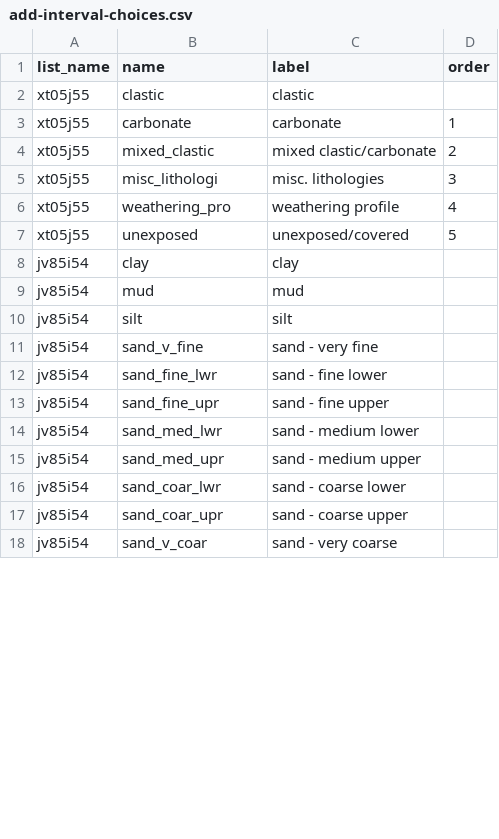
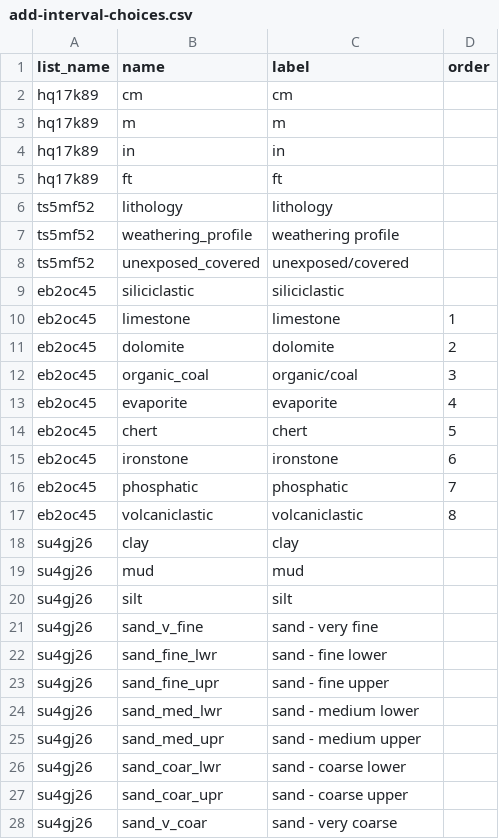
Before and after one commit to StraboSpot/strabo-mobile, a CSV file: www/app/data-models/sed/add-interval-choices.csv, drawn as a sheet; only a part is shown; the diff covers the shown part only.

Commit message:
sed - updated lithologies & strat column graphic

```diff
--- a/www/app/data-models/sed/add-interval-choices.csv
+++ b/www/app/data-models/sed/add-interval-choices.csv
@@ -1,18 +1,28 @@
 list_name,name,label,order
-xt05j55,clastic,clastic,
-xt05j55,carbonate,carbonate,1
-xt05j55,mixed_clastic,mixed clastic/carbonate,2
-xt05j55,misc_lithologi,misc. lithologies,3
-xt05j55,weathering_pro,weathering profile,4
-xt05j55,unexposed,unexposed/covered,5
-jv85i54,clay,clay,
-jv85i54,mud,mud,
-jv85i54,silt,silt,
-jv85i54,sand_v_fine,sand - very fine,
-jv85i54,sand_fine_lwr,sand - fine lower,
-jv85i54,sand_fine_upr,sand - fine upper,
-jv85i54,sand_med_lwr,sand - medium lower,
-jv85i54,sand_med_upr,sand - medium upper,
-jv85i54,sand_coar_lwr,sand - coarse lower,
-jv85i54,sand_coar_upr,sand - coarse upper,
-jv85i54,sand_v_coar,sand - very coarse,
+hq17k89,cm,cm,
+hq17k89,m,m,
+hq17k89,in,in,
+hq17k89,ft,ft,
+ts5mf52,lithology,lithology,
+ts5mf52,weathering_profile,weathering profile,
+ts5mf52,unexposed_covered,unexposed/covered,
+eb2oc45,siliciclastic,siliciclastic,
+eb2oc45,limestone,limestone,1
+eb2oc45,dolomite,dolomite,2
+eb2oc45,organic_coal,organic/coal,3
+eb2oc45,evaporite,evaporite,4
+eb2oc45,chert,chert,5
+eb2oc45,ironstone,ironstone,6
+eb2oc45,phosphatic,phosphatic,7
+eb2oc45,volcaniclastic,volcaniclastic,8
+su4gj26,clay,clay,
+su4gj26,mud,mud,
+su4gj26,silt,silt,
+su4gj26,sand_v_fine,sand - very fine,
+su4gj26,sand_fine_lwr,sand - fine lower,
+su4gj26,sand_fine_upr,sand - fine upper,
+su4gj26,sand_med_lwr,sand - medium lower,
+su4gj26,sand_med_upr,sand - medium upper,
+su4gj26,sand_coar_lwr,sand - coarse lower,
+su4gj26,sand_coar_upr,sand - coarse upper,
+su4gj26,sand_v_coar,sand - very coarse,
```
Also changed, not shown: 3 added rows, 10 removed rows and 26 edited cells elsewhere in this file, www/app/data-models/sed/add-interval-survey.csv, www/app/data-models/sed/composition-choices.csv, 9 other files.
